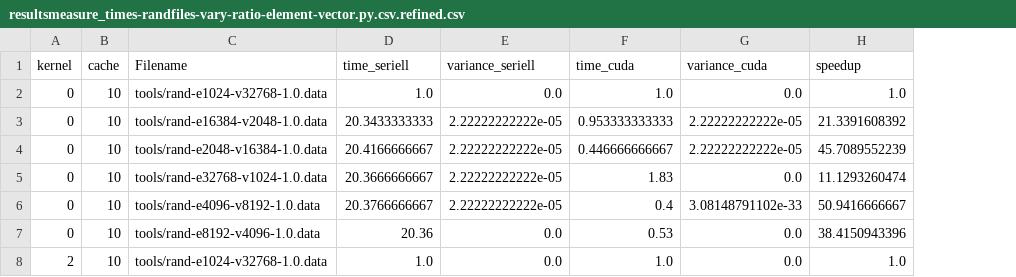
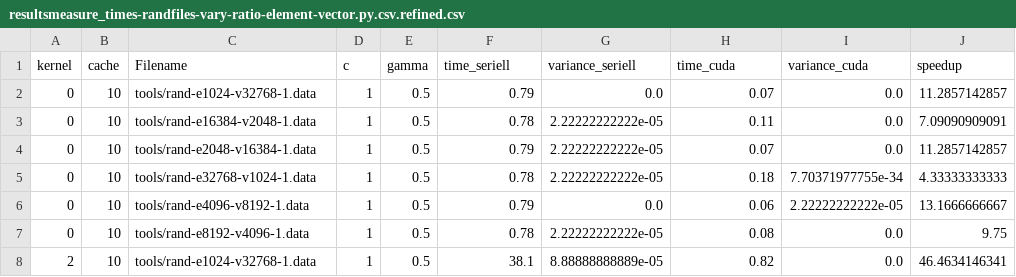
Before and after one commit to sietschie/svm-cuda, a CSV file: resultsmeasure_times-randfiles-vary-ratio-element-vector.py.csv.refined.csv, drawn as a sheet; only a part is shown; removed rows and columns are numbered as before the commit, all else as after; the diff covers the shown part only; the diff names each change by its address in the sheet, - before the commit and + after, or states it on an @@ line.

```diff
--- a/resultsmeasure_times-randfiles-vary-ratio-element-vector.py.csv.refined.csv
+++ b/resultsmeasure_times-randfiles-vary-ratio-element-vector.py.csv.refined.csv
+column D (c), rows 2-6: all 1; row 8: 1
+column E (gamma), rows 2-6: all 0.5; row 8: 0.5
-C2 (Filename): tools/rand-e1024-v32768-1.0.data
+C2 (Filename): tools/rand-e1024-v32768-1.data
-F2 (time_seriell): 1.0
+F2 (time_seriell): 0.79
-H2 (time_cuda): 1.0
+H2 (time_cuda): 0.07
-J2 (speedup): 1.0
+J2 (speedup): 11.2857142857
-C3 (Filename): tools/rand-e16384-v2048-1.0.data
+C3 (Filename): tools/rand-e16384-v2048-1.data
-F3 (time_seriell): 20.3433333333
+F3 (time_seriell): 0.78
-H3 (time_cuda): 0.953333333333
+H3 (time_cuda): 0.11
-I3 (variance_cuda): 2.22222222222e-05
+I3 (variance_cuda): 0.0
-J3 (speedup): 21.3391608392
+J3 (speedup): 7.09090909091
-row 4: 0 | 10 | tools/rand-e2048-v16384-1.0.data | 20.4166666667 | 2.22222222222e-05 | 0.446666666667 | 2.22222222222e-05 | 45.7089552239
-C4 (Filename): tools/rand-e32768-v1024-1.0.data
+C4 (Filename): tools/rand-e2048-v16384-1.data
-F4 (time_seriell): 20.3666666667
+F4 (time_seriell): 0.79
-H4 (time_cuda): 1.83
+H4 (time_cuda): 0.07
-J4 (speedup): 11.1293260474
+J4 (speedup): 11.2857142857
-C5 (Filename): tools/rand-e4096-v8192-1.0.data
+C5 (Filename): tools/rand-e32768-v1024-1.data
-F5 (time_seriell): 20.3766666667
+F5 (time_seriell): 0.78
-H5 (time_cuda): 0.4
+H5 (time_cuda): 0.18
-I5 (variance_cuda): 3.08148791102e-33
+I5 (variance_cuda): 7.70371977755e-34
-J5 (speedup): 50.9416666667
+J5 (speedup): 4.33333333333
-C6 (Filename): tools/rand-e8192-v4096-1.0.data
+C6 (Filename): tools/rand-e4096-v8192-1.data
-F6 (time_seriell): 20.36
+F6 (time_seriell): 0.79
-H6 (time_cuda): 0.53
+H6 (time_cuda): 0.06
-I6 (variance_cuda): 0.0
+I6 (variance_cuda): 2.22222222222e-05
-J6 (speedup): 38.4150943396
+J6 (speedup): 13.1666666667
+row 7: 0 | 10 | tools/rand-e8192-v4096-1.data | 1 | 0.5 | 0.78 | 2.22222222222e-05 | 0.08 | 0.0 | 9.75
-C8 (Filename): tools/rand-e1024-v32768-1.0.data
+C8 (Filename): tools/rand-e1024-v32768-1.data
-F8 (time_seriell): 1.0
+F8 (time_seriell): 38.1
-G8 (variance_seriell): 0.0
+G8 (variance_seriell): 8.88888888889e-05
-H8 (time_cuda): 1.0
+H8 (time_cuda): 0.82
-J8 (speedup): 1.0
+J8 (speedup): 46.4634146341
```
Also changed, not shown: 28 edited cells elsewhere in this file, resultsmeasure_times-normalfiles-c1-g05.py.csv.refined.csv, resultsmeasure_times-normalfiles-libsvmbest.py.csv, 6 other files.
